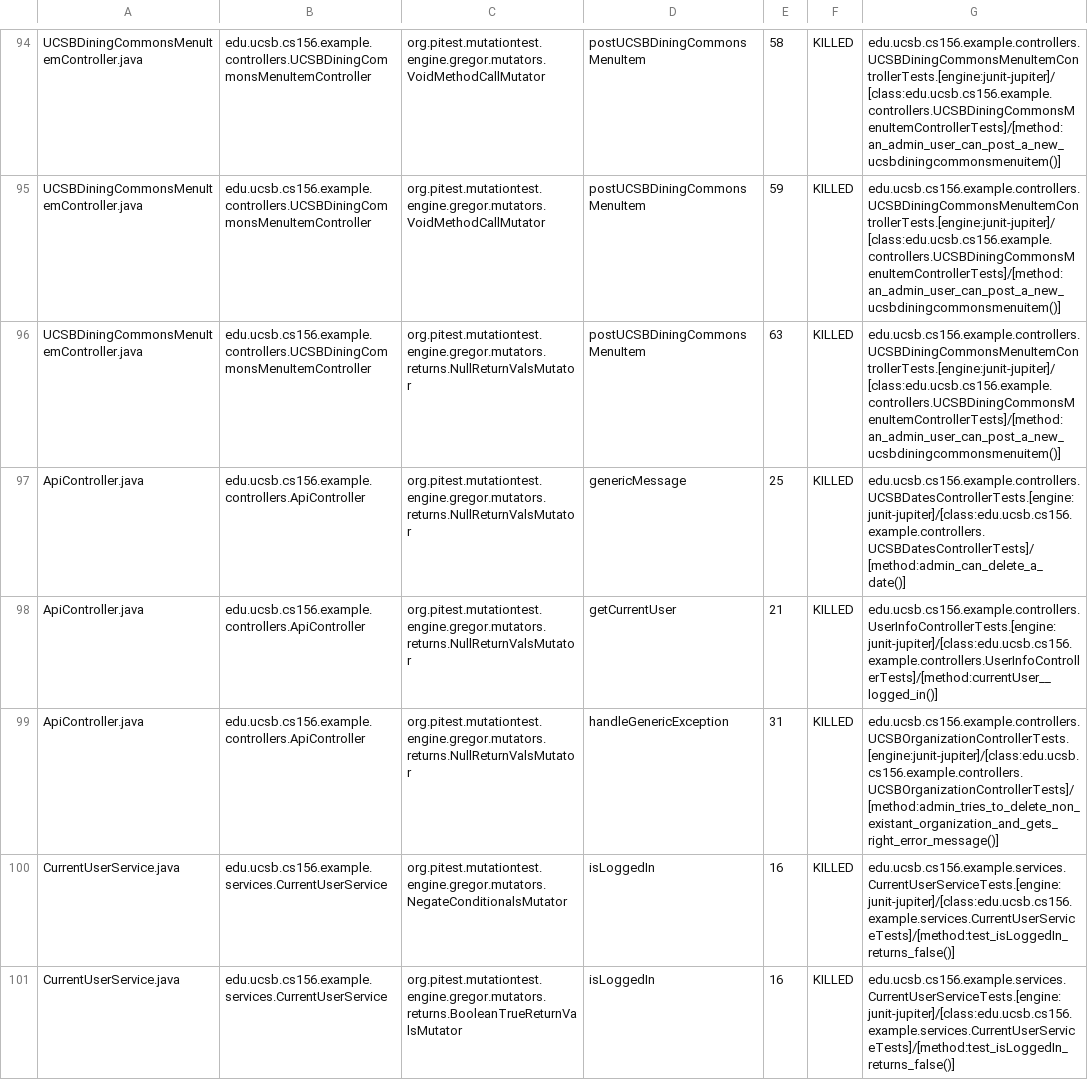
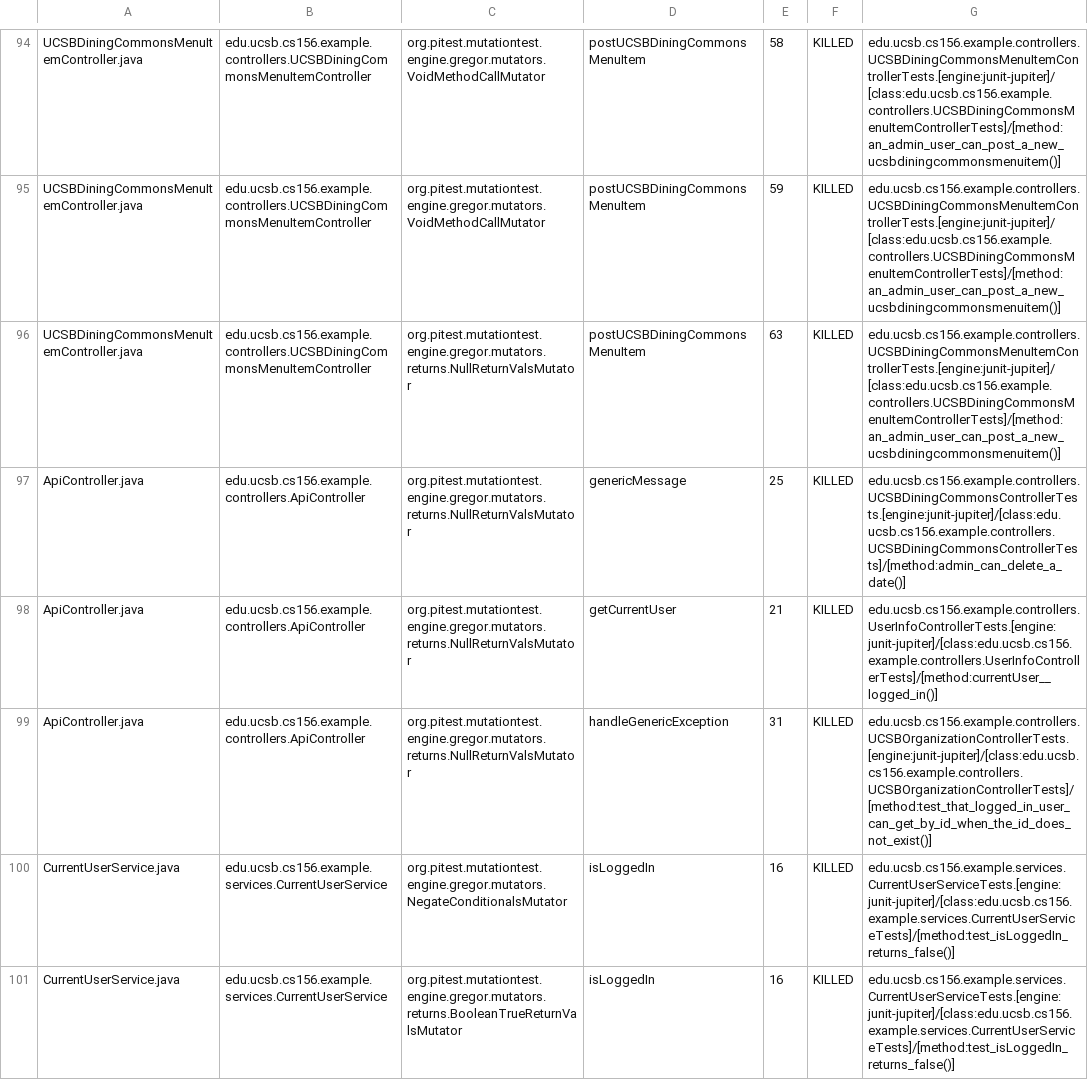
Before and after one commit to ucsb-cs156-w24/team02-w24-7pm-2, a CSV file: prs/62/pitest/mutations.csv, drawn as a sheet; only a part is shown, gaps mark what is left out.

Commit message:
Deploying to gh-pages from @ ucsb-cs156-w24/team02-w24-7pm-2@423ec67d79338fd22147773b6ab04d4ea8c53a70 🚀

```diff
--- a/prs/62/pitest/mutations.csv
+++ b/prs/62/pitest/mutations.csv
@@ -96,5 +96,5 @@ UCSBDiningCommonsMenuItemController.java,edu.ucsb.cs156.example.controllers.UCSB
 UCSBDiningCommonsMenuItemController.java,edu.ucsb.cs156.example.controllers.UCSBDiningCommonsMenuItemController,org.pitest.mutationtest.engine.gregor.mutators.returns.NullReturnValsMutator,postUCSBDiningCommonsMenuItem,63,KILLED,edu.ucsb.cs156.example.controllers.UCSBDiningCommonsMenuItemControllerTests.[engine:junit-jupiter]/[class:edu.ucsb.cs156.example.controllers.UCSBDiningCommonsMenuItemControllerTests]/[method:an_admin_user_can_post_a_new_ucsbdiningcommonsmenuitem()]
-ApiController.java,edu.ucsb.cs156.example.controllers.ApiController,org.pitest.mutationtest.engine.gregor.mutators.returns.NullReturnValsMutator,genericMessage,25,KILLED,edu.ucsb.cs156.example.controllers.UCSBDatesControllerTests.[engine:junit-jupiter]/[class:edu.ucsb.cs156.example.controllers.UCSBDatesControllerTests]/[method:admin_can_delete_a_date()]
+ApiController.java,edu.ucsb.cs156.example.controllers.ApiController,org.pitest.mutationtest.engine.gregor.mutators.returns.NullReturnValsMutator,genericMessage,25,KILLED,edu.ucsb.cs156.example.controllers.UCSBDiningCommonsControllerTests.[engine:junit-jupiter]/[class:edu.ucsb.cs156.example.controllers.UCSBDiningCommonsControllerTests]/[method:admin_can_delete_a_date()]
 ApiController.java,edu.ucsb.cs156.example.controllers.ApiController,org.pitest.mutationtest.engine.gregor.mutators.returns.NullReturnValsMutator,getCurrentUser,21,KILLED,edu.ucsb.cs156.example.controllers.UserInfoControllerTests.[engine:junit-jupiter]/[class:edu.ucsb.cs156.example.controllers.UserInfoControllerTests]/[method:currentUser__logged_in()]
-ApiController.java,edu.ucsb.cs156.example.controllers.ApiController,org.pitest.mutationtest.engine.gregor.mutators.returns.NullReturnValsMutator,handleGenericException,31,KILLED,edu.ucsb.cs156.example.controllers.UCSBOrganizationControllerTests.[engine:junit-jupiter]/[class:edu.ucsb.cs156.example.controllers.UCSBOrganizationControllerTests]/[method:admin_tries_to_delete_non_existant_organization_and_gets_right_error_message()]
+ApiController.java,edu.ucsb.cs156.example.controllers.ApiController,org.pitest.mutationtest.engine.gregor.mutators.returns.NullReturnValsMutator,handleGenericException,31,KILLED,edu.ucsb.cs156.example.controllers.UCSBOrganizationControllerTests.[engine:junit-jupiter]/[class:edu.ucsb.cs156.example.controllers.UCSBOrganizationControllerTests]/[method:test_that_logged_in_user_can_get_by_id_when_the_id_does_not_exist()]
 CurrentUserService.java,edu.ucsb.cs156.example.services.CurrentUserService,org.pitest.mutationtest.engine.gregor.mutators.NegateConditionalsMutator,isLoggedIn,16,KILLED,edu.ucsb.cs156.example.services.CurrentUserServiceTests.[engine:junit-jupiter]/[class:edu.ucsb.cs156.example.services.CurrentUserServiceTests]/[method:test_isLoggedIn_returns_false()]
```
Also changed, not shown: 15 other files.
